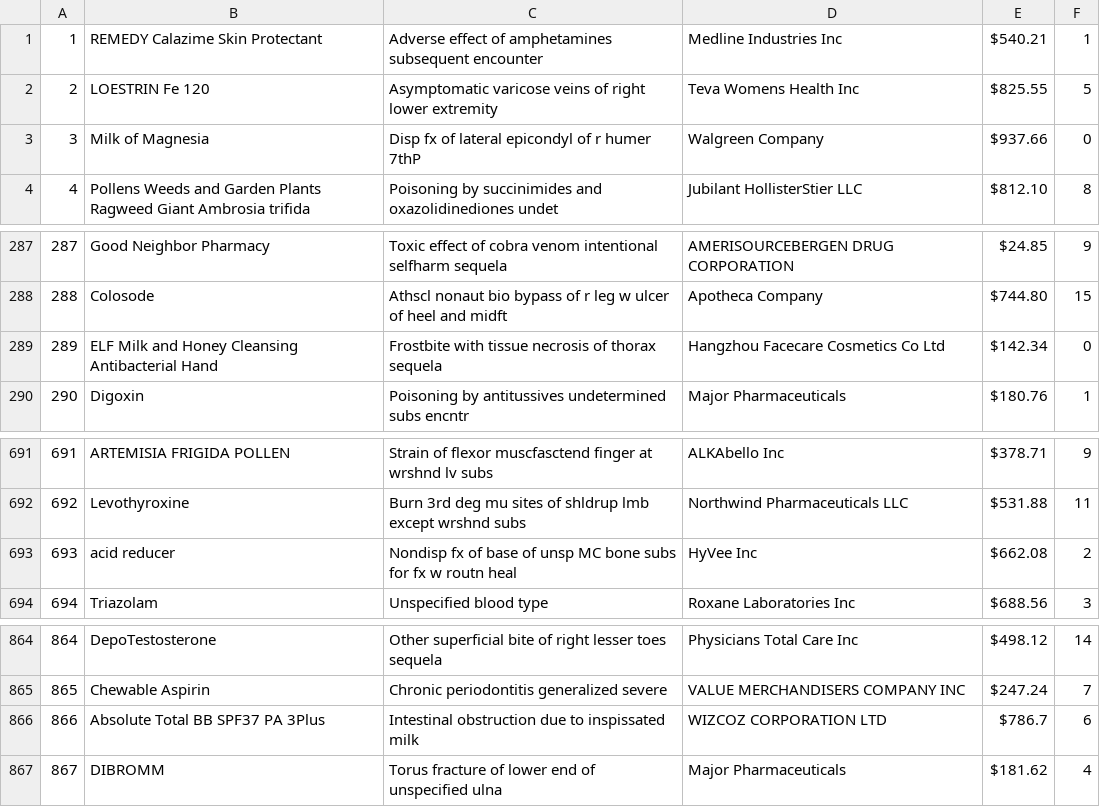
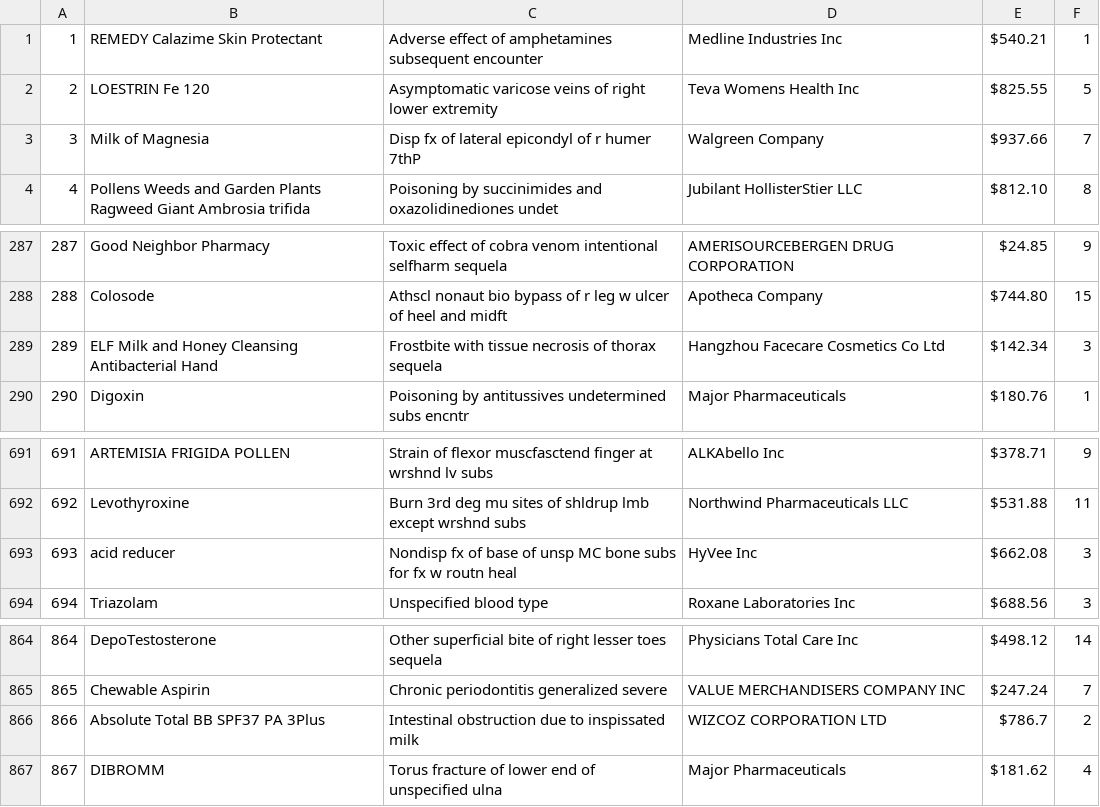
Before and after one commit to GeorgeLBS1/LabUnidad2_JoseDiaz, a CSV file: Lab_2_JoseDiaz/MOCK_DATA.csv, drawn as a sheet; only a part is shown, gaps mark what is left out.

```diff
--- a/Lab_2_JoseDiaz/MOCK_DATA.csv
+++ b/Lab_2_JoseDiaz/MOCK_DATA.csv
@@ -2,3 +2,3 @@
 2,LOESTRIN Fe 120,Asymptomatic varicose veins of right lower extremity,Teva Womens Health Inc,$825.55,5
-3,Milk of Magnesia,Disp fx of lateral epicondyl of r humer 7thP,Walgreen Company,$937.66,0
+3,Milk of Magnesia,Disp fx of lateral epicondyl of r humer 7thP,Walgreen Company,$937.66,7
 4,Pollens  Weeds and Garden Plants Ragweed Giant Ambrosia trifida,Poisoning by succinimides and oxazolidinediones undet,Jubilant HollisterStier LLC,$812.10,8
@@ -288,3 +288,3 @@
 288,Colosode,Athscl nonaut bio bypass of r leg w ulcer of heel and midft,Apotheca Company,$744.80,15
-289,ELF Milk and Honey Cleansing Antibacterial Hand,Frostbite with tissue necrosis of thorax sequela,Hangzhou Facecare Cosmetics Co Ltd,$142.34,0
+289,ELF Milk and Honey Cleansing Antibacterial Hand,Frostbite with tissue necrosis of thorax sequela,Hangzhou Facecare Cosmetics Co Ltd,$142.34,3
 290,Digoxin,Poisoning by antitussives undetermined subs encntr,Major Pharmaceuticals,$180.76,1
@@ -692,3 +692,3 @@
 692,Levothyroxine,Burn 3rd deg mu sites of shldrup lmb except wrshnd subs,Northwind Pharmaceuticals LLC,$531.88,11
-693,acid reducer,Nondisp fx of base of unsp MC bone subs for fx w routn heal,HyVee Inc,$662.08,2
+693,acid reducer,Nondisp fx of base of unsp MC bone subs for fx w routn heal,HyVee Inc,$662.08,3
 694,Triazolam,Unspecified blood type,Roxane Laboratories Inc,$688.56,3
@@ -865,3 +865,3 @@
 865,Chewable Aspirin,Chronic periodontitis generalized severe,VALUE MERCHANDISERS COMPANY INC,$247.24,7
-866,Absolute Total BB SPF37 PA 3Plus,Intestinal obstruction due to inspissated milk,WIZCOZ CORPORATION LTD,$786.7,6
+866,Absolute Total BB SPF37 PA 3Plus,Intestinal obstruction due to inspissated milk,WIZCOZ CORPORATION LTD,$786.7,2
 867,DIBROMM,Torus fracture of lower end of unspecified ulna,Major Pharmaceuticals,$181.62,4
```
Also changed, not shown: 39 other files.
